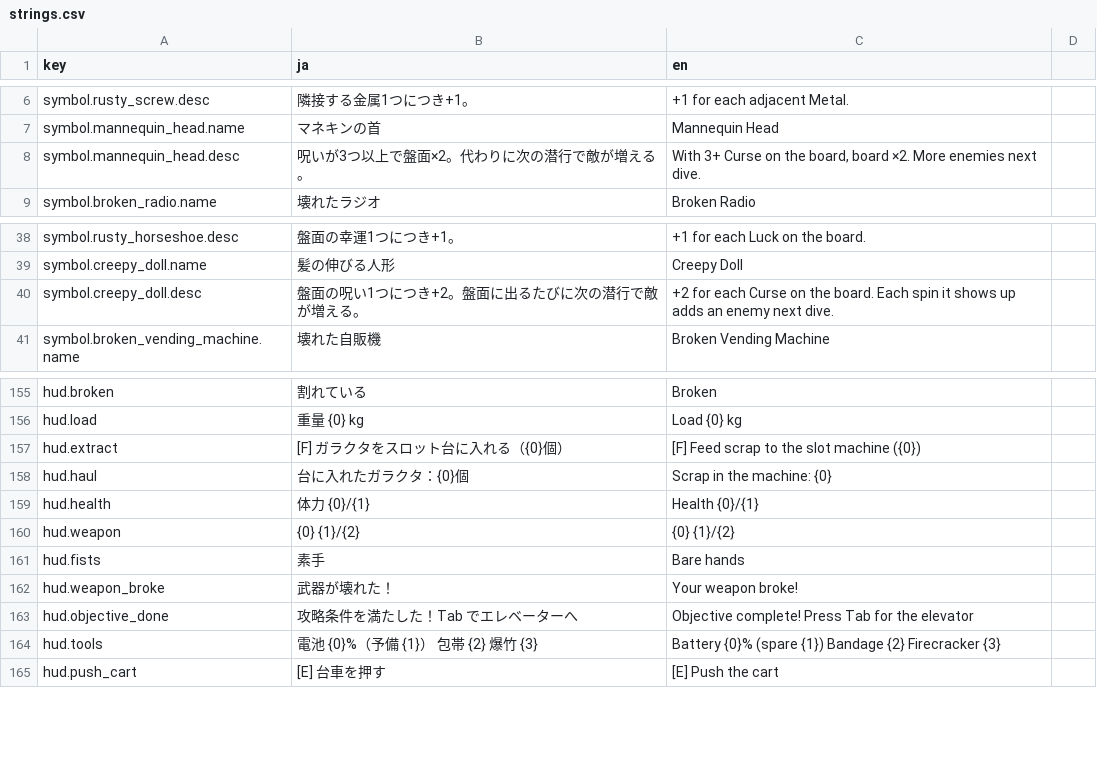
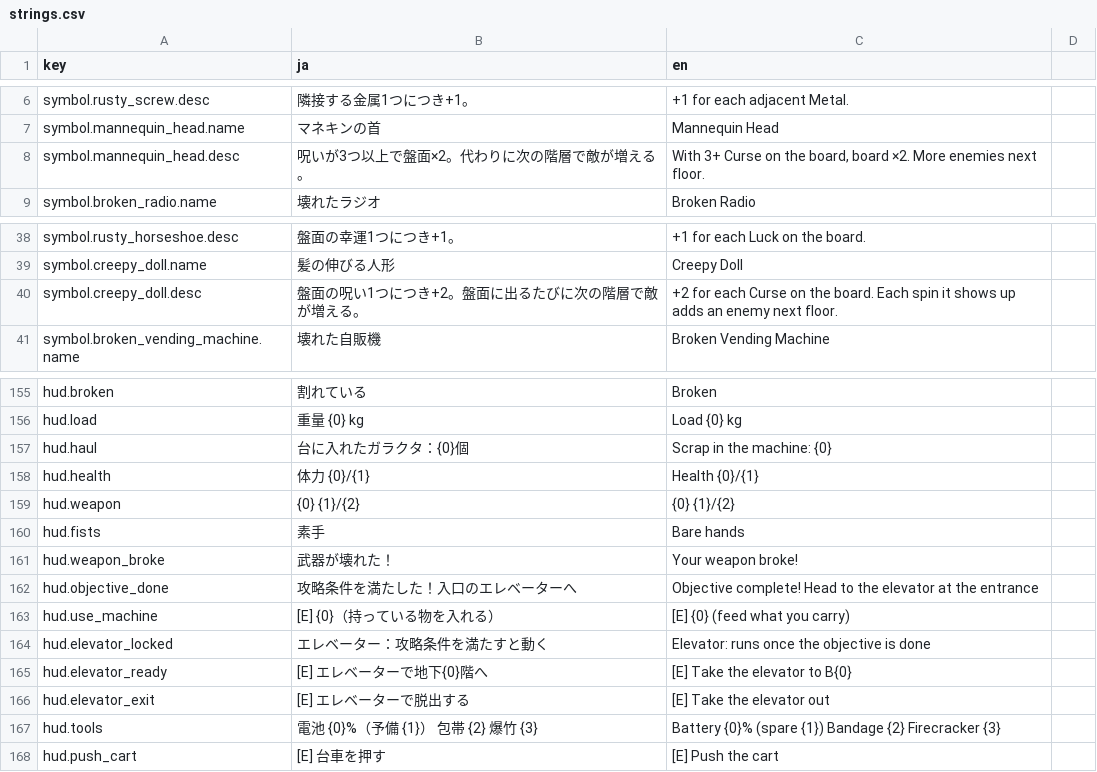
Before and after one commit to Kawamoto24e1058/Spin-the-Scrap, a CSV file: Assets/SpinTheScrap/Resources/Localization/strings.csv, drawn as a sheet; only a part is shown, gaps mark what is left out.

```diff
--- a/Assets/SpinTheScrap/Resources/Localization/strings.csv
+++ b/Assets/SpinTheScrap/Resources/Localization/strings.csv
@@ -7,3 +7,3 @@ symbol.rusty_screw.desc,隣接する金属1つにつき+1。,+1 for each adjacen
 symbol.mannequin_head.name,マネキンの首,Mannequin Head
-symbol.mannequin_head.desc,呪いが3つ以上で盤面×2。代わりに次の潜行で敵が増える。,"With 3+ Curse on the board, board ×2. More enemies next dive."
+symbol.mannequin_head.desc,呪いが3つ以上で盤面×2。代わりに次の階層で敵が増える。,"With 3+ Curse on the board, board ×2. More enemies next floor."
 symbol.broken_radio.name,壊れたラジオ,Broken Radio
@@ -39,3 +39,3 @@ symbol.rusty_horseshoe.desc,盤面の幸運1つにつき+1。,+1 for each Luck o
 symbol.creepy_doll.name,髪の伸びる人形,Creepy Doll
-symbol.creepy_doll.desc,盤面の呪い1つにつき+2。盤面に出るたびに次の潜行で敵が増える。,+2 for each Curse on the board. Each spin it shows up adds an enemy next dive.
+symbol.creepy_doll.desc,盤面の呪い1つにつき+2。盤面に出るたびに次の階層で敵が増える。,+2 for each Curse on the board. Each spin it shows up adds an enemy next floor.
 symbol.broken_vending_machine.name,壊れた自販機,Broken Vending Machine
@@ -156,3 +156,2 @@ hud.broken,割れている,Broken
 hud.load,重量 {0} kg,Load {0} kg
-hud.extract,[F] ガラクタをスロット台に入れる（{0}個）,[F] Feed scrap to the slot machine ({0})
 hud.haul,台に入れたガラクタ：{0}個,Scrap in the machine: {0}
@@ -162,3 +161,7 @@ hud.fists,素手,Bare hands
 hud.weapon_broke,武器が壊れた！,Your weapon broke!
-hud.objective_done,攻略条件を満たした！Tab でエレベーターへ,Objective complete! Press Tab for the elevator
+hud.objective_done,攻略条件を満たした！入口のエレベーターへ,Objective complete! Head to the elevator at the entrance
+hud.use_machine,[E] {0}（持っている物を入れる）,[E] {0} (feed what you carry)
+hud.elevator_locked,エレベーター：攻略条件を満たすと動く,Elevator: runs once the objective is done
+hud.elevator_ready,[E] エレベーターで地下{0}階へ,[E] Take the elevator to B{0}
+hud.elevator_exit,[E] エレベーターで脱出する,[E] Take the elevator out
 hud.tools,電池 {0}%（予備 {1}）  包帯 {2}  爆竹 {3},Battery {0}% (spare {1})  Bandage {2}  Firecracker {3}
```
Also changed, not shown: 13 other files.
